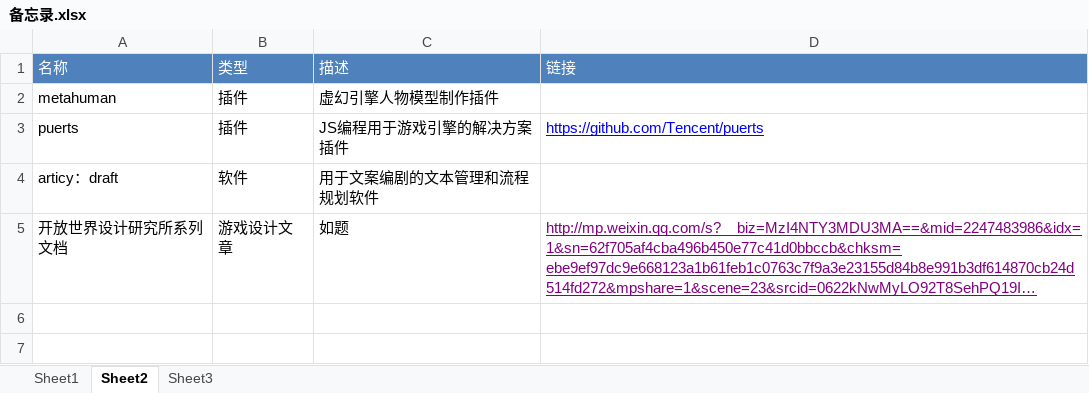
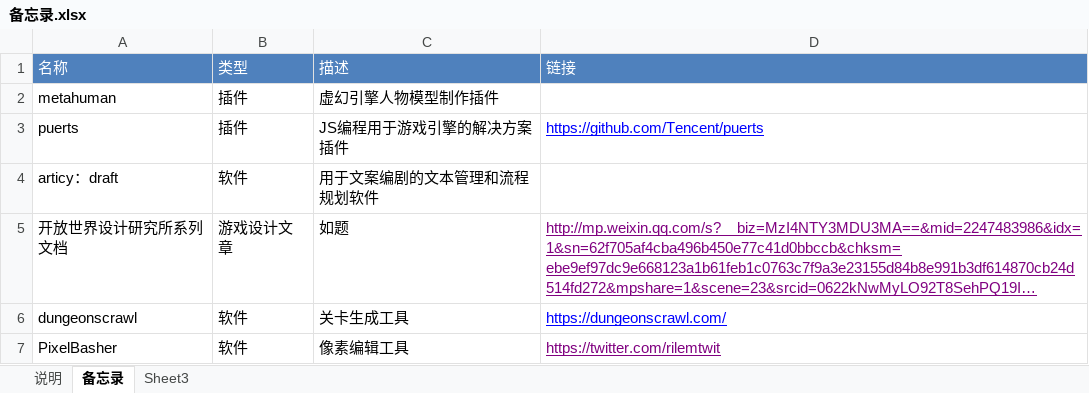
Before and after one commit to worlitz/gameforme, an Excel workbook: 备忘录.xlsx, sheet 备忘录, drawn as a sheet; long unchanged cells end in …; values as stored, in another font and other column widths than the file's, no borders; the diff names each change by its address in the sheet, - before the commit and + after, or states it on an @@ line.

```diff
--- a/备忘录.xlsx (sheet 备忘录)
+++ b/备忘录.xlsx (sheet 备忘录)
-sheet tab: Sheet1
+sheet tab: 说明
-sheet tab: Sheet2
+sheet tab: 备忘录
+row 6: dungeonscrawl | 软件 | 关卡生成工具 | https://dungeonscrawl.com/
+row 7: PixelBasher | 软件 | 像素编辑工具 | https://twitter.com/rilemtwit
```
Also changed, not shown: 4 other files.
